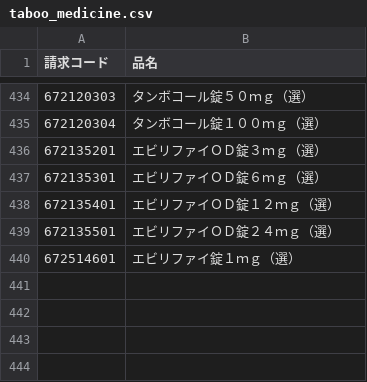
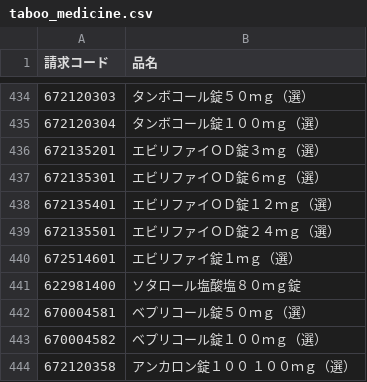
Before and after one commit to PREVENT-Inc/MyscopeMasterList, a CSV file: Out_of_scope/taboo_medicine.csv, drawn as a sheet; only a part is shown, gaps mark what is left out; the diff names each change by its address in the sheet, - before the commit and + after, or states it on an @@ line.

```diff
--- a/Out_of_scope/taboo_medicine.csv
+++ b/Out_of_scope/taboo_medicine.csv
+row 441: 622981400 | ソタロール塩酸塩８０ｍｇ錠
+row 442: 670004581 | ベプリコール錠５０ｍｇ（選）
+row 443: 670004582 | ベプリコール錠１００ｍｇ（選）
+row 444: 672120358 | アンカロン錠１００ １００ｍｇ（選）
```
Also changed, not shown: Mystar_tg_medicine/items/血圧降下剤.csv, Mystar_tg_medicine/target_medicine.csv, 6 other files.
